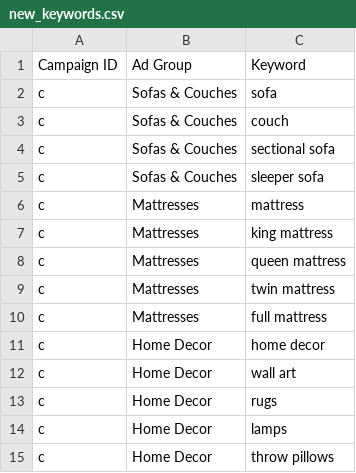
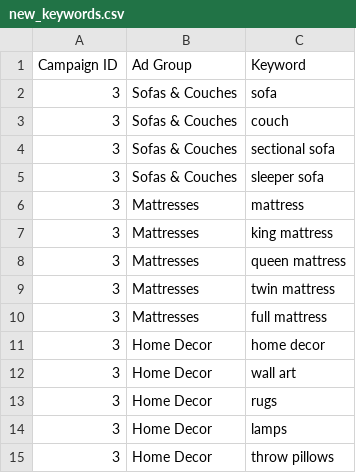
Before and after one commit to prashantkadam-py/copycat, a CSV file: py/copycat/data/demo_data/new_keywords.csv, drawn as a sheet.

Commit message:
Fix new keywords demo data so that campaign id is a number.
PiperOrigin-RevId: 698402093
Change-Id: Ie74cdf50081d8f1be9362aeb0b1a73a7d57f3532

```diff
--- a/py/copycat/data/demo_data/new_keywords.csv
+++ b/py/copycat/data/demo_data/new_keywords.csv
@@ -1,15 +1,15 @@
 Campaign ID,Ad Group,Keyword
-c,Sofas & Couches,sofa
-c,Sofas & Couches,couch
-c,Sofas & Couches,sectional sofa
-c,Sofas & Couches,sleeper sofa
-c,Mattresses,mattress
-c,Mattresses,king mattress
-c,Mattresses,queen mattress
-c,Mattresses,twin mattress
-c,Mattresses,full mattress
-c,Home Decor,home decor
-c,Home Decor,wall art
-c,Home Decor,rugs
-c,Home Decor,lamps
-c,Home Decor,throw pillows
+3,Sofas & Couches,sofa
+3,Sofas & Couches,couch
+3,Sofas & Couches,sectional sofa
+3,Sofas & Couches,sleeper sofa
+3,Mattresses,mattress
+3,Mattresses,king mattress
+3,Mattresses,queen mattress
+3,Mattresses,twin mattress
+3,Mattresses,full mattress
+3,Home Decor,home decor
+3,Home Decor,wall art
+3,Home Decor,rugs
+3,Home Decor,lamps
+3,Home Decor,throw pillows
```
